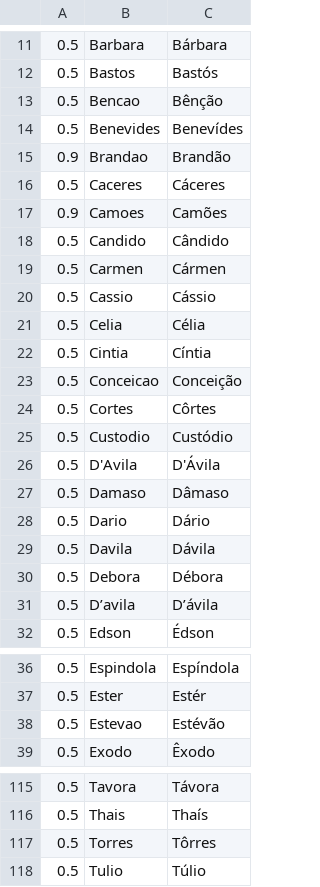
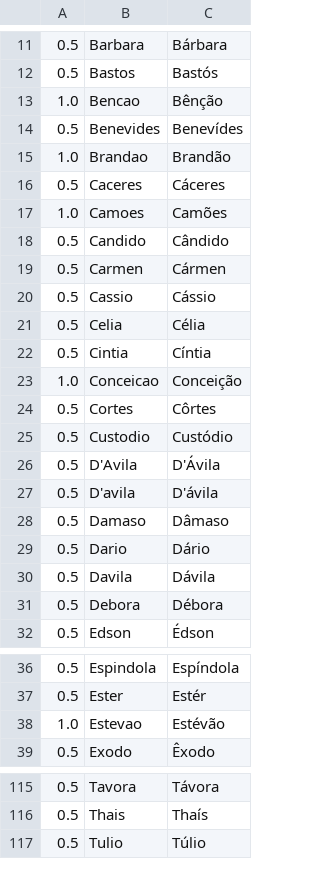
Before and after one commit to ramalho/geranomes, a TSV file: amostras/nomes-acentuados.tsv, drawn as a sheet; only a part is shown, gaps mark what is left out; the diff covers the shown part only.

Commit message:
ajuste de parâmetros

```diff
--- a/amostras/nomes-acentuados.tsv
+++ b/amostras/nomes-acentuados.tsv
@@ -12,7 +12,7 @@
 0.5	Bastos	Bastós
-0.5	Bencao	Bênção
+1.0	Bencao	Bênção
 0.5	Benevides	Benevídes
-0.9	Brandao	Brandão
+1.0	Brandao	Brandão
 0.5	Caceres	Cáceres
-0.9	Camoes	Camões
+1.0	Camoes	Camões
 0.5	Candido	Cândido
@@ -22,3 +22,3 @@
 0.5	Cintia	Cíntia
-0.5	Conceicao	Conceição
+1.0	Conceicao	Conceição
 0.5	Cortes	Côrtes
@@ -26,2 +26,3 @@
 0.5	D'Avila	D'Ávila
+0.5	D'avila	D'ávila
 0.5	Damaso	Dâmaso
@@ -30,3 +31,2 @@
 0.5	Debora	Débora
-0.5	D’avila	D’ávila
 0.5	Edson	Édson
@@ -37,3 +37,3 @@
 0.5	Ester	Estér
-0.5	Estevao	Estévão
+1.0	Estevao	Estévão
 0.5	Exodo	Êxodo
@@ -116,3 +116,2 @@
 0.5	Thais	Thaís
-0.5	Torres	Tôrres
 0.5	Tulio	Túlio
```
Also changed, not shown: 3 edited cells elsewhere in this file.
